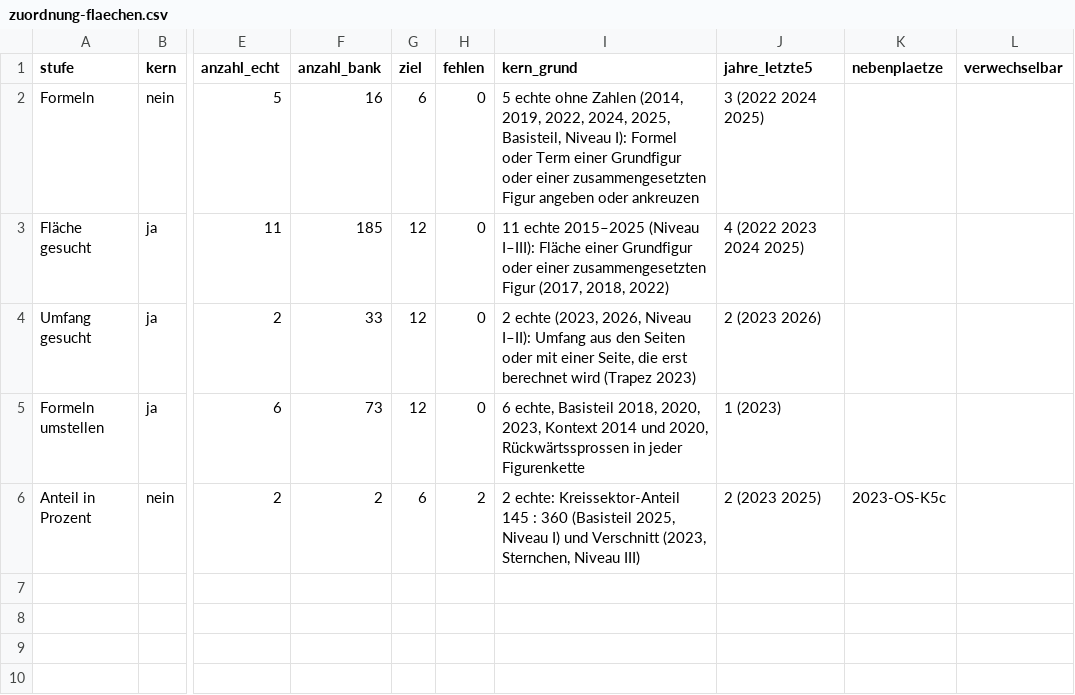
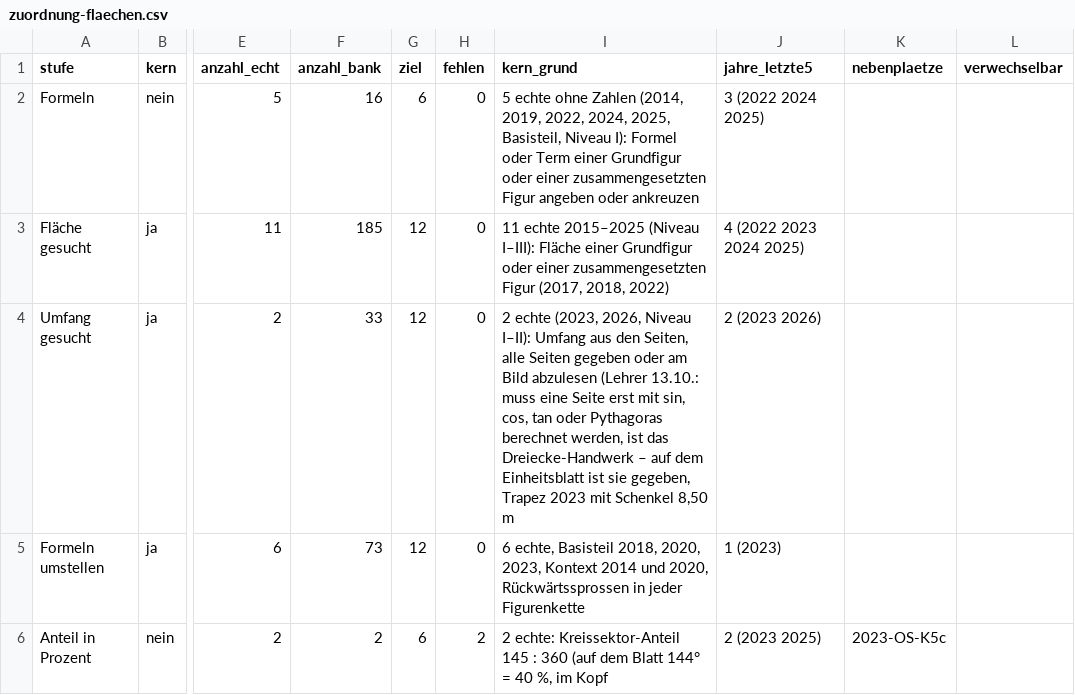
Before and after one commit to hz-0801/mathe-nachhilfe, a CSV file: msa/zuordnung-flaechen.csv, drawn as a sheet; only a part is shown, gaps mark what is left out; the diff names each change by its address in the sheet, - before the commit and + after, or states it on an @@ line.

```diff
--- a/msa/zuordnung-flaechen.csv
+++ b/msa/zuordnung-flaechen.csv
-I4 (kern_grund): …aus den Seiten oder mit einer Seite, die erst berechnet wird (Trapez 2023)
+I4 (kern_grund): …aus den Seiten, alle Seiten gegeben oder am Bild abzulesen (Lehrer 13.10.: muss eine Seite erst mit sin, cos, tan oder Pythagoras berechnet werden, ist das Dreiecke-Handwerk – auf dem Einheitsblatt ist sie gegeben, Trapez 2023 mit Schenkel 8,50 m
-I6 (kern_grund): …: 360 (Basisteil 2025, Niveau I) und Verschnitt (2023, Sternchen, Niveau III)
+I6 (kern_grund): …: 360 (auf dem Blatt 144° = 40 %, im Kopf
```
Also changed, not shown: msa/mehr-p10/dreiecke.csv, msa/mehr-p10/flaechen.csv, 4 other files.
